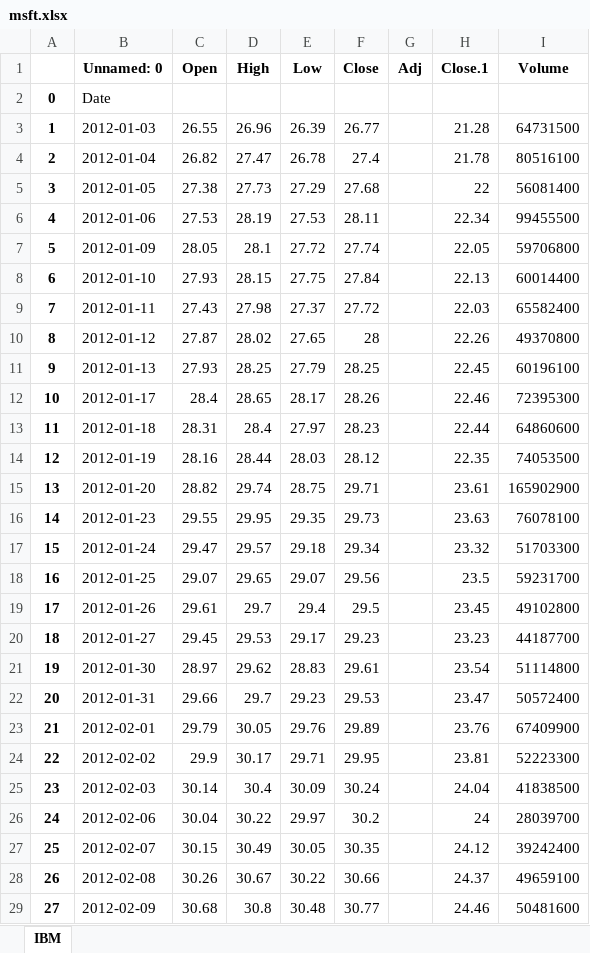
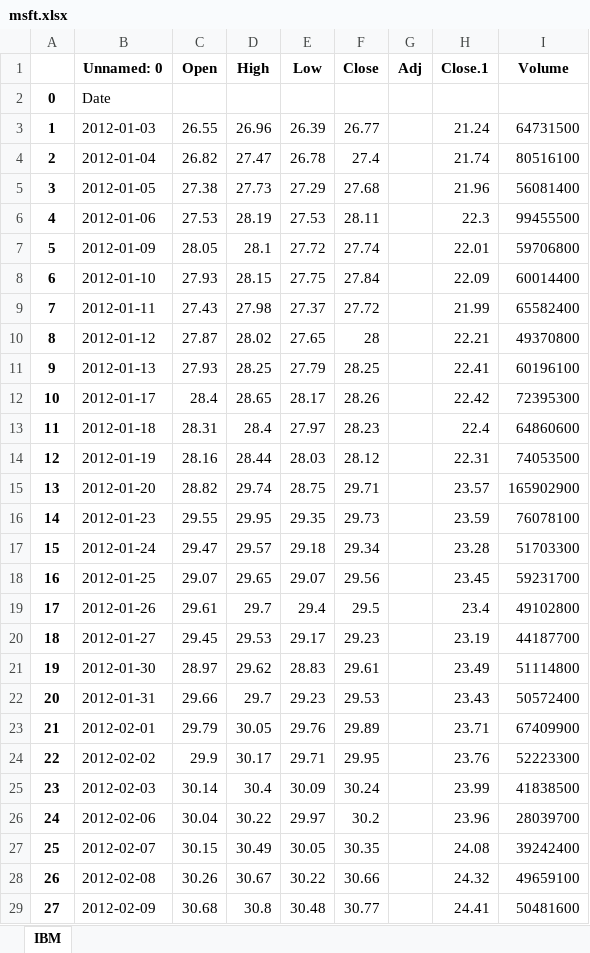
Before and after one commit to leoouyang781/Test-Repository, an Excel workbook: Python-For-Finance-2nd-Edition/msft.xlsx, sheet IBM, drawn as a sheet; only a part is shown; values as stored, in another font and other column widths than the file's, no borders; the diff covers the shown part only; the diff names each change by its address in the sheet, - before the commit and + after, or states it on an @@ line.

```diff
--- a/Python-For-Finance-2nd-Edition/msft.xlsx (sheet IBM)
+++ b/Python-For-Finance-2nd-Edition/msft.xlsx (sheet IBM)
-H3 (Close.1): 21.28
+H3 (Close.1): 21.24
-H4 (Close.1): 21.78
+H4 (Close.1): 21.74
-H5 (Close.1): 22
+H5 (Close.1): 21.96
-H6 (Close.1): 22.34
+H6 (Close.1): 22.3
-H7 (Close.1): 22.05
+H7 (Close.1): 22.01
-H8 (Close.1): 22.13
+H8 (Close.1): 22.09
-H9 (Close.1): 22.03
+H9 (Close.1): 21.99
-H10 (Close.1): 22.26
+H10 (Close.1): 22.21
-H11 (Close.1): 22.45
+H11 (Close.1): 22.41
-H12 (Close.1): 22.46
+H12 (Close.1): 22.42
-H13 (Close.1): 22.44
+H13 (Close.1): 22.4
-H14 (Close.1): 22.35
+H14 (Close.1): 22.31
-H15 (Close.1): 23.61
+H15 (Close.1): 23.57
-H16 (Close.1): 23.63
+H16 (Close.1): 23.59
-H17 (Close.1): 23.32
+H17 (Close.1): 23.28
-H18 (Close.1): 23.5
+H18 (Close.1): 23.45
-H19 (Close.1): 23.45
+H19 (Close.1): 23.4
-H20 (Close.1): 23.23
+H20 (Close.1): 23.19
-H21 (Close.1): 23.54
+H21 (Close.1): 23.49
-H22 (Close.1): 23.47
+H22 (Close.1): 23.43
-H23 (Close.1): 23.76
+H23 (Close.1): 23.71
-H24 (Close.1): 23.81
+H24 (Close.1): 23.76
-H25 (Close.1): 24.04
+H25 (Close.1): 23.99
-H26 (Close.1): 24
+H26 (Close.1): 23.96
-H27 (Close.1): 24.12
+H27 (Close.1): 24.08
-H28 (Close.1): 24.37
+H28 (Close.1): 24.32
-H29 (Close.1): 24.46
+H29 (Close.1): 24.41
```
Also changed, not shown: 1732 edited cells elsewhere in this sheet, 6 other files.
